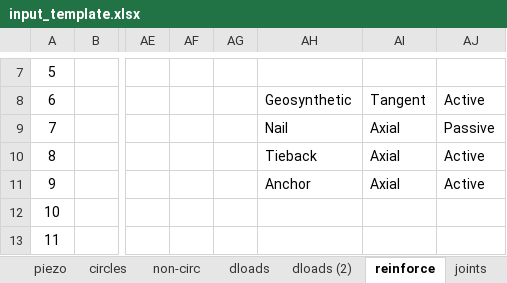
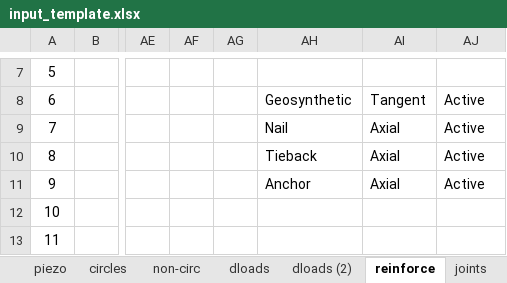
Before and after one commit to njones61/xslope, an Excel workbook: docs/inputs/input_template.xlsx, sheet reinforce, drawn as a sheet; only a part is shown, gaps mark what is left out; values as stored, in another font and other column widths than the file's, no borders; charts and pictures and conditional formats not drawn; the diff names each change by its address in the sheet, - before the commit and + after, or states it on an @@ line.

```diff
--- a/docs/inputs/input_template.xlsx (sheet reinforce)
+++ b/docs/inputs/input_template.xlsx (sheet reinforce)
-AJ9: Passive
+AJ9: Active
```
Also changed, not shown: xslope/resources/input_template.xlsx.
